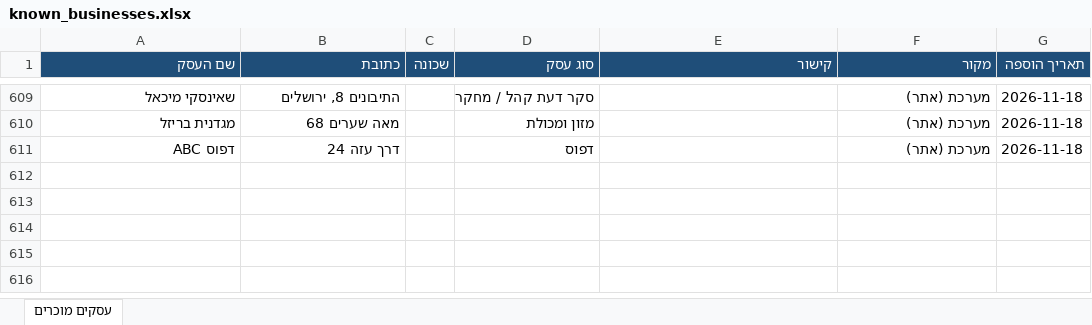
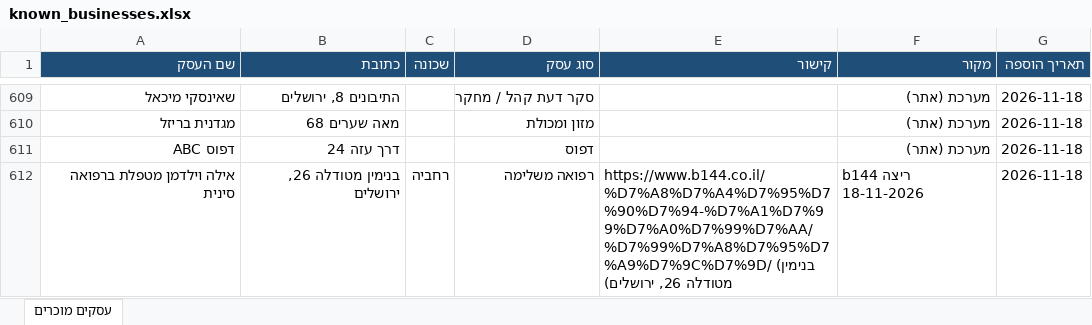
Before and after one commit to urbandetective007/Final_Project, an Excel workbook: known_businesses/known_businesses.xlsx, sheet עסקים מוכרים, drawn as a sheet; only a part is shown, gaps mark what is left out; values as stored, in another font and other column widths than the file's, no borders; the diff names each change by its address in the sheet, - before the commit and + after, or states it on an @@ line.

```diff
--- a/known_businesses/known_businesses.xlsx (sheet עסקים מוכרים)
+++ b/known_businesses/known_businesses.xlsx (sheet עסקים מוכרים)
+row 612: אילה וילדמן מטפלת ברפואה סינית | בנימין מטודלה 26, ירושלים | רחביה | רפואה משלימה | https://www.b144.co.il/%D7%A8%D7%A4%D7%95%D7%90%D7%94-%D7%A1%D7%99%D7%A0%D7%99%D7%AA/%D7%99%D7%A8%D7%95%D7%A9%D7%9C%D7%9D/ (בנימין מטודלה 26, ירושלים) | b144 ריצה 18-11-2026 | 2026-11-18
```
Also changed, not shown: 2 other files.
